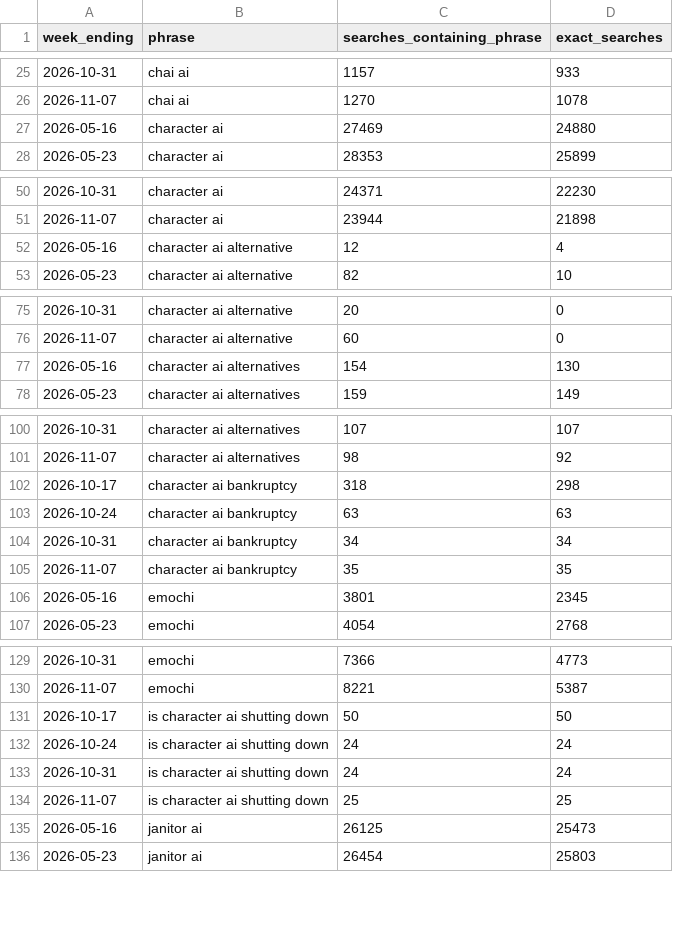
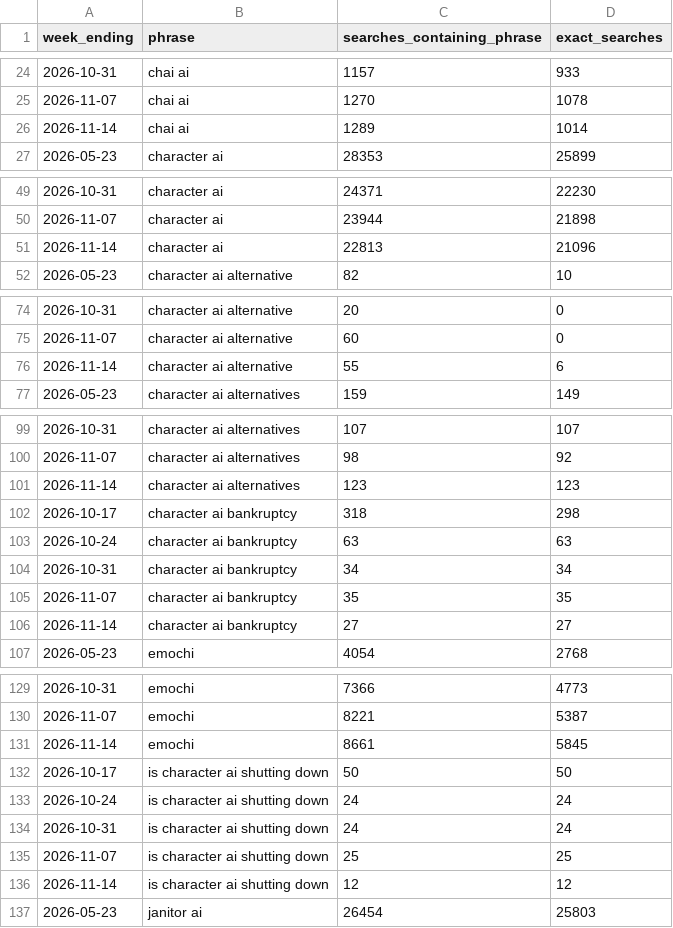
Before and after one commit to anima-universe/where-character-ai-users-go, a CSV file: data/search-us-weekly.csv, drawn as a sheet; only a part is shown, gaps mark what is left out; removed rows and columns are numbered as before the commit, all else as after; the diff covers the shown part only; the diff names each change by its address in the sheet, - before the commit and + after, or states it on an @@ line.

Commit message:
Data from Amavie 327e4059f

```diff
--- a/data/search-us-weekly.csv
+++ b/data/search-us-weekly.csv
-row 27: 2026-05-16 | character ai | 27469 | 24880
+row 26: 2026-11-14 | chai ai | 1289 | 1014
-row 52: 2026-05-16 | character ai alternative | 12 | 4
+row 51: 2026-11-14 | character ai | 22813 | 21096
-row 77: 2026-05-16 | character ai alternatives | 154 | 130
+row 76: 2026-11-14 | character ai alternative | 55 | 6
+row 101: 2026-11-14 | character ai alternatives | 123 | 123
-row 106: 2026-05-16 | emochi | 3801 | 2345
+row 106: 2026-11-14 | character ai bankruptcy | 27 | 27
+row 131: 2026-11-14 | emochi | 8661 | 5845
-row 135: 2026-05-16 | janitor ai | 26125 | 25473
+row 136: 2026-11-14 | is character ai shutting down | 12 | 12
```
Also changed, not shown: 9 added rows and 9 removed rows elsewhere in this file, 1 other file.
